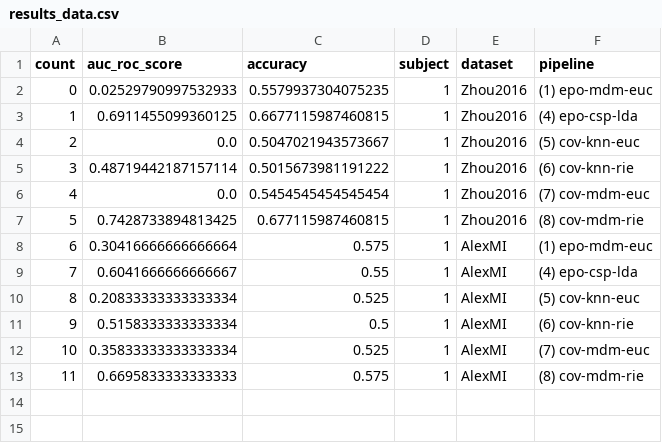
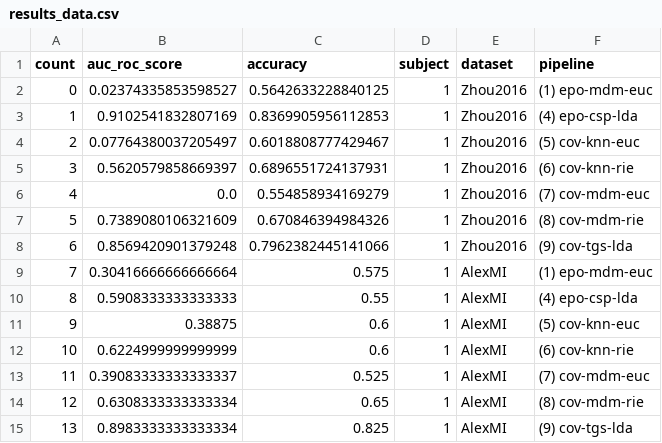
Before and after one commit to Artim436/stage1A, a CSV file: results_data.csv, drawn as a sheet; addresses are those after the commit; the diff names each change by its address in the sheet, - before the commit and + after, or states it on an @@ line.

Commit message:
pipe9_ok

```diff
--- a/results_data.csv
+++ b/results_data.csv
-B2 (auc_roc_score): 0.02529790997532933
+B2 (auc_roc_score): 0.02374335853598527
-C2 (accuracy): 0.5579937304075235
+C2 (accuracy): 0.5642633228840125
-B3 (auc_roc_score): 0.6911455099360125
+B3 (auc_roc_score): 0.9102541832807169
-C3 (accuracy): 0.6677115987460815
+C3 (accuracy): 0.8369905956112853
-B4 (auc_roc_score): 0.0
+B4 (auc_roc_score): 0.07764380037205497
-C4 (accuracy): 0.5047021943573667
+C4 (accuracy): 0.6018808777429467
-B5 (auc_roc_score): 0.48719442187157114
+B5 (auc_roc_score): 0.5620579858669397
-C5 (accuracy): 0.5015673981191222
+C5 (accuracy): 0.6896551724137931
-C6 (accuracy): 0.5454545454545454
+C6 (accuracy): 0.554858934169279
-B7 (auc_roc_score): 0.7428733894813425
+B7 (auc_roc_score): 0.7389080106321609
-C7 (accuracy): 0.677115987460815
+C7 (accuracy): 0.670846394984326
+row 8: 6 | 0.8569420901379248 | 0.7962382445141066 | 1 | Zhou2016 | (9) cov-tgs-lda
@@ column A (count) renumbered between rows 9 and 14 @@
-B10 (auc_roc_score): 0.6041666666666667
+B10 (auc_roc_score): 0.5908333333333333
-B11 (auc_roc_score): 0.20833333333333334
+B11 (auc_roc_score): 0.38875
-C11 (accuracy): 0.525
+C11 (accuracy): 0.6
-B12 (auc_roc_score): 0.5158333333333334
+B12 (auc_roc_score): 0.6224999999999999
-C12 (accuracy): 0.5
+C12 (accuracy): 0.6
-B13 (auc_roc_score): 0.35833333333333334
+B13 (auc_roc_score): 0.39083333333333337
-B14 (auc_roc_score): 0.6695833333333333
+B14 (auc_roc_score): 0.6308333333333334
-C14 (accuracy): 0.575
+C14 (accuracy): 0.65
+row 15: 13 | 0.8983333333333334 | 0.825 | 1 | AlexMI | (9) cov-tgs-lda
```
